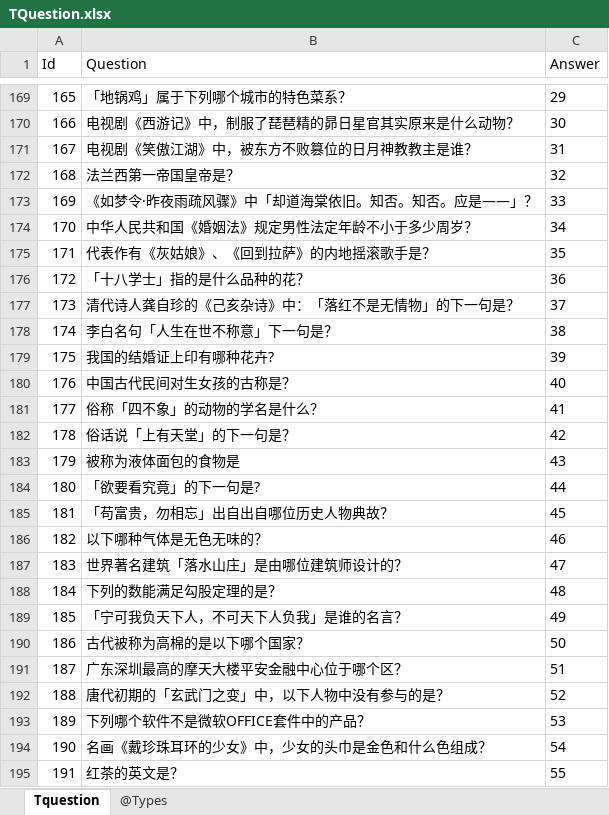
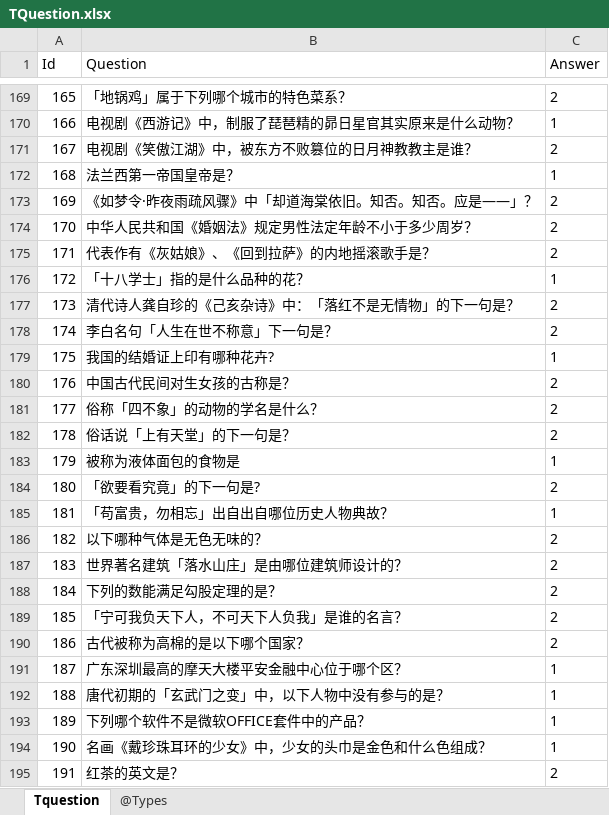
Before and after one commit to gaozhengshuang/TreasureChicken, an Excel workbook: docs/excel/TQuestion.xlsx, sheet Tquestion, drawn as a sheet; only a part is shown, gaps mark what is left out; values as stored, in another font and other column widths than the file's, no borders; the diff covers the shown part only; the diff names each change by its address in the sheet, - before the commit and + after, or states it on an @@ line.

```diff
--- a/docs/excel/TQuestion.xlsx (sheet Tquestion)
+++ b/docs/excel/TQuestion.xlsx (sheet Tquestion)
-C169 (Answer): 29
+C169 (Answer): 2
-C170 (Answer): 30
+C170 (Answer): 1
-C171 (Answer): 31
+C171 (Answer): 2
-C172 (Answer): 32
+C172 (Answer): 1
-C173 (Answer): 33
+C173 (Answer): 2
-C174 (Answer): 34
+C174 (Answer): 2
-C175 (Answer): 35
+C175 (Answer): 2
-C176 (Answer): 36
+C176 (Answer): 1
-C177 (Answer): 37
+C177 (Answer): 2
-C178 (Answer): 38
+C178 (Answer): 2
-C179 (Answer): 39
+C179 (Answer): 1
-C180 (Answer): 40
+C180 (Answer): 2
-C181 (Answer): 41
+C181 (Answer): 2
-C182 (Answer): 42
+C182 (Answer): 2
-C183 (Answer): 43
+C183 (Answer): 1
-C184 (Answer): 44
+C184 (Answer): 2
-C185 (Answer): 45
+C185 (Answer): 1
-C186 (Answer): 46
+C186 (Answer): 2
-C187 (Answer): 47
+C187 (Answer): 2
-C188 (Answer): 48
+C188 (Answer): 2
-C189 (Answer): 49
+C189 (Answer): 2
-C190 (Answer): 50
+C190 (Answer): 2
-C191 (Answer): 51
+C191 (Answer): 1
-C192 (Answer): 52
+C192 (Answer): 1
-C193 (Answer): 53
+C193 (Answer): 1
-C194 (Answer): 54
+C194 (Answer): 1
-C195 (Answer): 55
+C195 (Answer): 2
```
Also changed, not shown: 362 edited cells elsewhere in this sheet.
